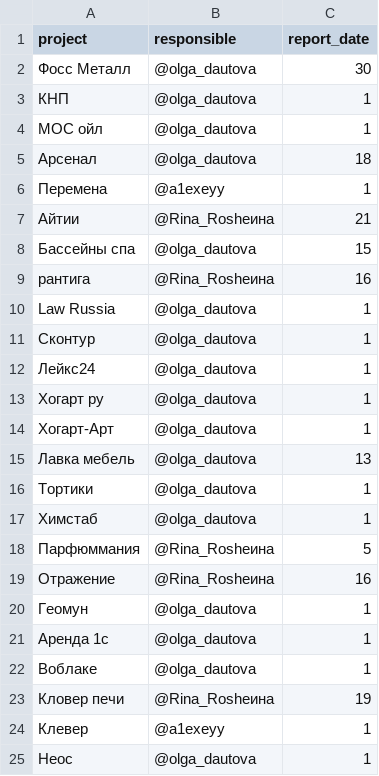
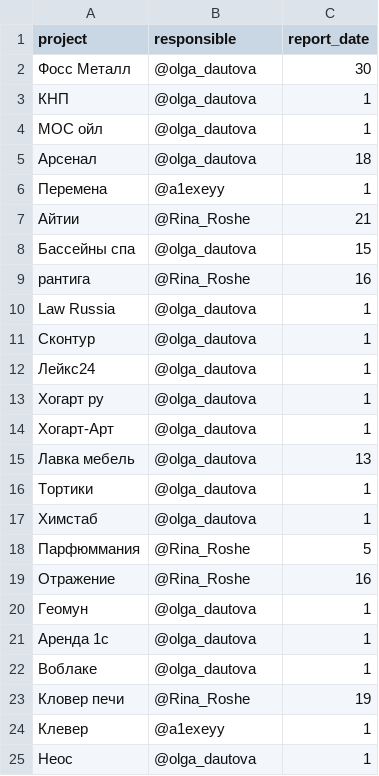
Before and after one commit to laksey/Amigos_bot, a CSV file: projects.csv, drawn as a sheet; only a part is shown; the diff covers the shown part only.

```diff
--- a/projects.csv
+++ b/projects.csv
@@ -6,5 +6,5 @@ project,responsible,report_date
 Перемена,@a1exeyy,1
-Айтии,@Rina_Rosheина,21
+Айтии,@Rina_Roshe,21
 Бассейны спа,@olga_dautova,15
-рантига,@Rina_Rosheина,16
+рантига,@Rina_Roshe,16
 Law Russia,@olga_dautova,1
@@ -17,4 +17,4 @@ Law Russia,@olga_dautova,1
 Химстаб,@olga_dautova,1
-Парфюммания,@Rina_Rosheина,5
-Отражение,@Rina_Rosheина,16
+Парфюммания,@Rina_Roshe,5
+Отражение,@Rina_Roshe,16
 Геомун,@olga_dautova,1
@@ -22,3 +22,3 @@ Law Russia,@olga_dautova,1
 Воблаке,@olga_dautova,1
-Кловер печи,@Rina_Rosheина,19
+Кловер печи,@Rina_Roshe,19
 Клевер,@a1exeyy,1
```
Also changed, not shown: 12 edited cells elsewhere in this file.
